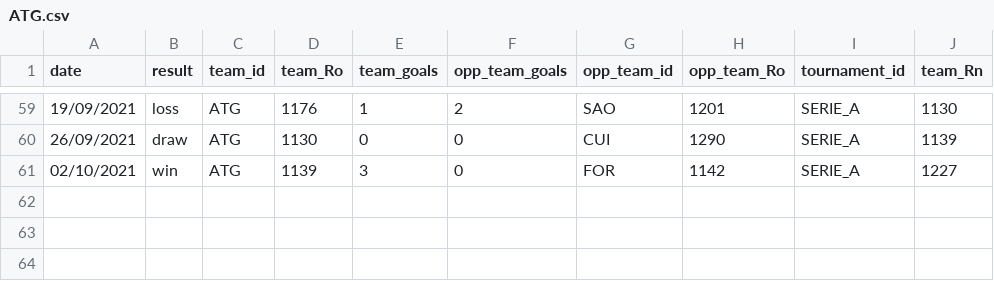
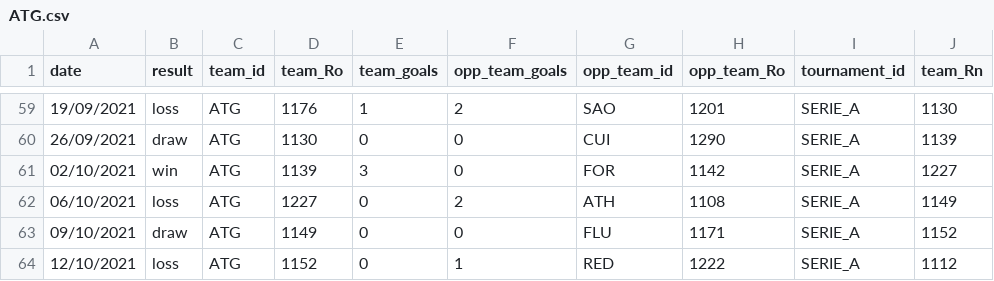
Before and after one commit to gaholanda/elo-rating-brasil, a CSV file: src/admin/database/ratings/teams/ATG.csv, drawn as a sheet; only a part is shown, gaps mark what is left out.

```diff
--- a/src/admin/database/ratings/teams/ATG.csv
+++ b/src/admin/database/ratings/teams/ATG.csv
@@ -61 +61,4 @@ date;result;team_id;team_Ro;team_goals;opp_team_goals;opp_team_id;opp_team_Ro;to
 02/10/2021;win;ATG;1139;3;0;FOR;1142;SERIE_A;1227
+06/10/2021;loss;ATG;1227;0;2;ATH;1108;SERIE_A;1149
+09/10/2021;draw;ATG;1149;0;0;FLU;1171;SERIE_A;1152
+12/10/2021;loss;ATG;1152;0;1;RED;1222;SERIE_A;1112
```
Also changed, not shown: src/admin/database/ratings/teams/AME.csv, src/admin/database/ratings/teams/BAH.csv, 18 other files.
